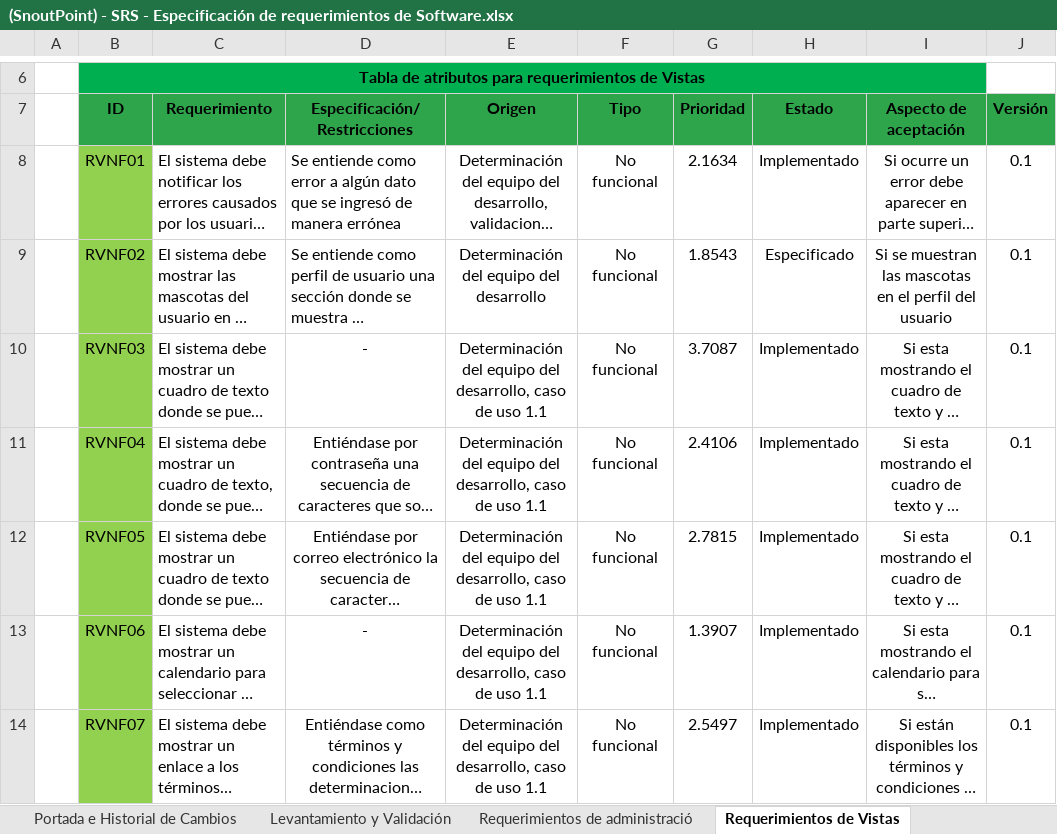
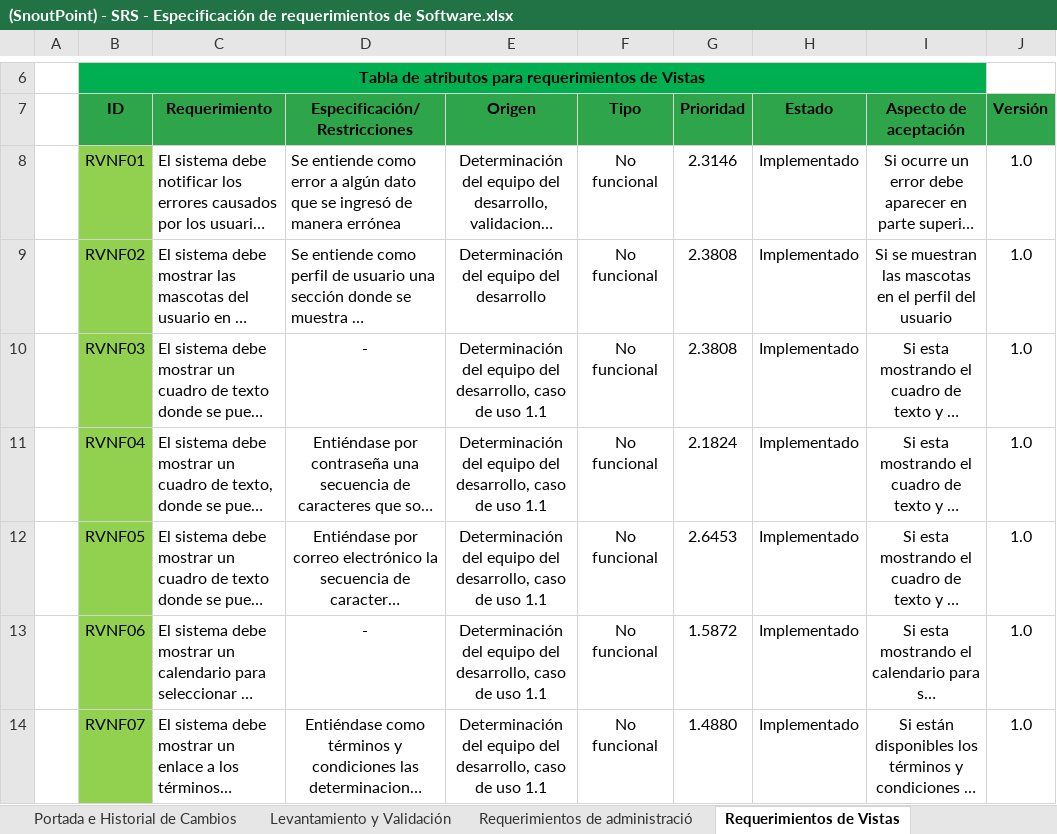
Before and after one commit to Mutisantos/SnoutPoint, an Excel workbook: Proyecto/Quinto Incremento/Documentos/(SnoutPoint) - SRS - Especificación de requerimientos de Software.xlsx, sheet Requerimientos de Vistas, drawn as a sheet; only a part is shown, gaps mark what is left out; long unchanged cells end in …; values as stored, in another font and other column widths than the file's, no borders; the diff covers the shown part only; the diff names each change by its address in the sheet, - before the commit and + after, or states it on an @@ line.

Commit message:
Versión Final de Documentos de SnoutPoint

```diff
--- a/Proyecto/Quinto Incremento/Documentos/(SnoutPoint) - SRS - Especificación de requerimientos de Software.xlsx (sheet Requerimientos de Vistas)
+++ b/Proyecto/Quinto Incremento/Documentos/(SnoutPoint) - SRS - Especificación de requerimientos de Software.xlsx (sheet Requerimientos de Vistas)
-G8 (Prioridad): 2.1634
+G8 (Prioridad): 2.3146
-J8:J14 (Versión): 0.1
+J8:J14 (Versión): 1.0
-G9 (Prioridad): 1.8543
+G9 (Prioridad): 2.3808
-H9 (Estado): Especificado
+H9 (Estado): Implementado
-G10 (Prioridad): 3.7087
+G10 (Prioridad): 2.3808
-G11 (Prioridad): 2.4106
+G11 (Prioridad): 2.1824
-G12 (Prioridad): 2.7815
+G12 (Prioridad): 2.6453
-G13 (Prioridad): 1.3907
+G13 (Prioridad): 1.5872
-G14 (Prioridad): 2.5497
+G14 (Prioridad): 1.4880
```
Also changed, not shown: 9 added rows and 44 edited cells elsewhere in this sheet, sheet Priorización, sheet Trazabilidad Req. - Diseño, sheet Trazabilidad Req. - Funcionalid, sheet Requerimientos de Despliegue, sheet Requerimientos de Perfil de Mas, sheet Requerimientos de Servicios, 3 more sheets, formulas that keep their value, charts or pictures, Proyecto/Quinto Incremento/Documentos/(SnoutPoint) - Asignación de Recursos y Tiempo.xlsx, 6 other files.
